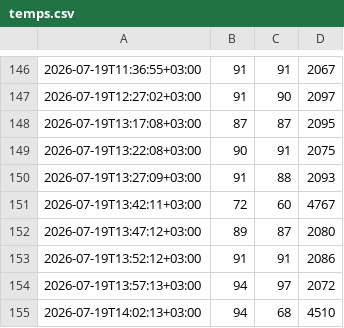
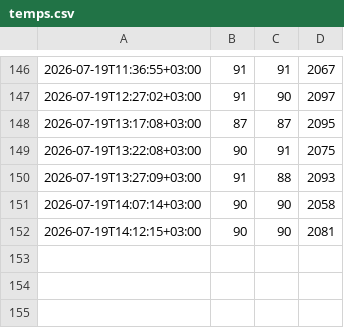
Before and after one commit to corpunum/OpenLunum, a CSV file: reports/pi-loop/temps.csv, drawn as a sheet; only a part is shown, gaps mark what is left out.

```diff
--- a/reports/pi-loop/temps.csv
+++ b/reports/pi-loop/temps.csv
@@ -150,6 +150,3 @@
 2026-07-19T13:27:09+03:00,91,88,2093
-2026-07-19T13:42:11+03:00,72,60,4767
-2026-07-19T13:47:12+03:00,89,87,2080
-2026-07-19T13:52:12+03:00,91,91,2086
-2026-07-19T13:57:13+03:00,94,97,2072
-2026-07-19T14:02:13+03:00,94,68,4510
+2026-07-19T14:07:14+03:00,90,90,2058
+2026-07-19T14:12:15+03:00,90,90,2081
```
Also changed, not shown: 1 other file.
